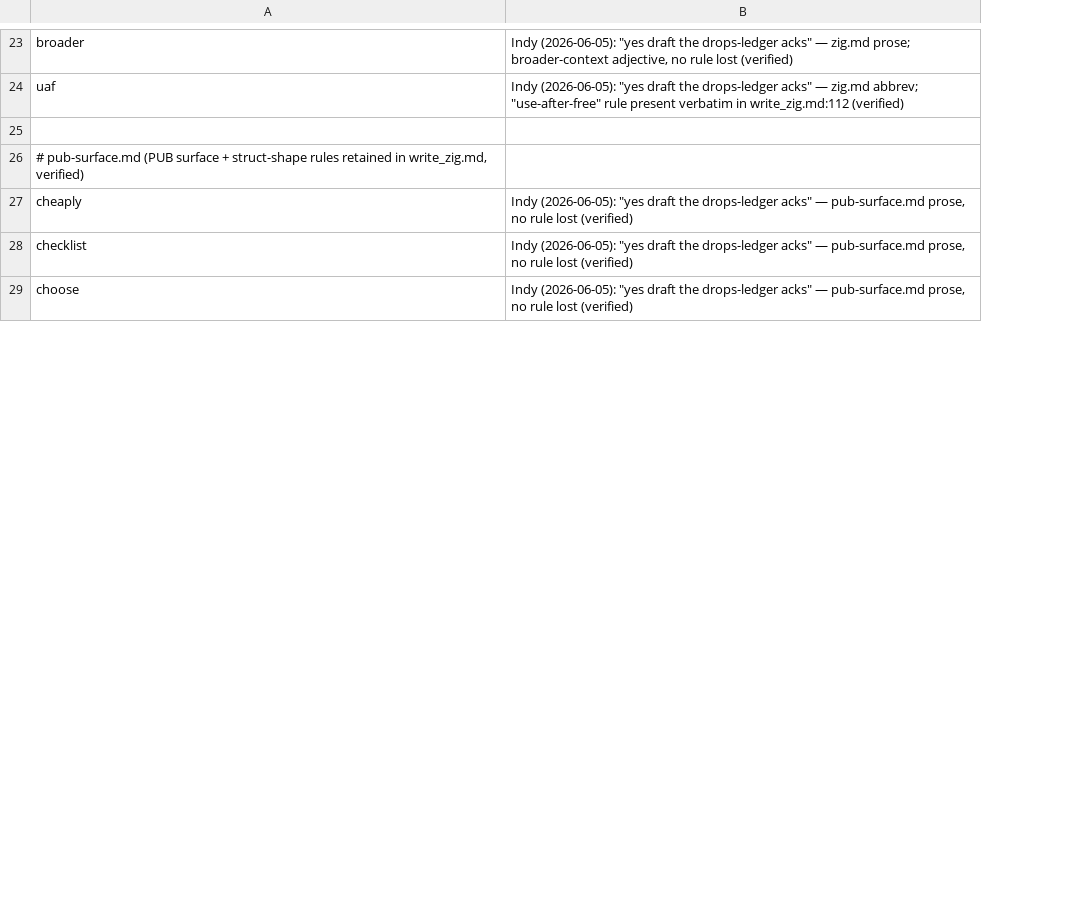
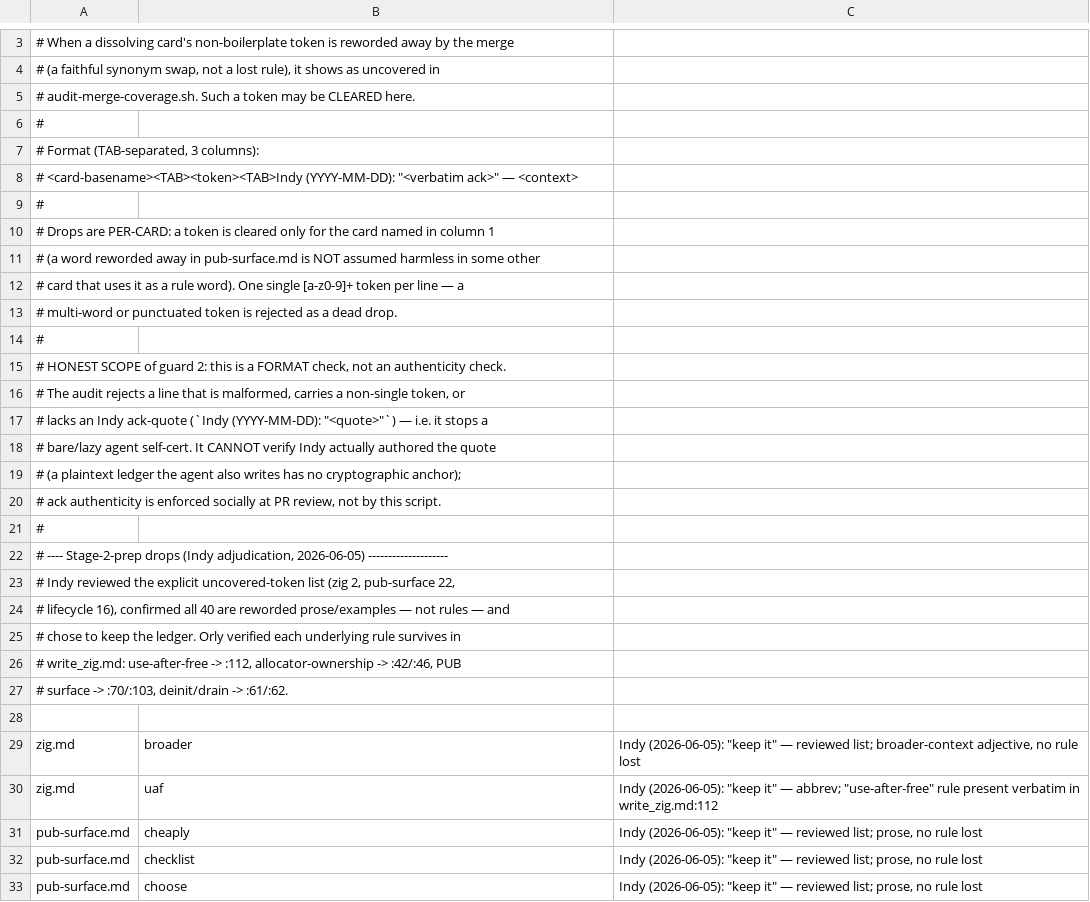
Before and after one commit to indykish/dotfiles, a TSV file: evals/resolver-evals/merge-coverage-drops.tsv, drawn as a sheet; only a part is shown, gaps mark what is left out; removed rows and columns are numbered as before the commit, all else as after; the diff covers the shown part only; the diff names each change by its address in the sheet, - before the commit and + after, or states it on an @@ line.

```diff
--- a/evals/resolver-evals/merge-coverage-drops.tsv
+++ b/evals/resolver-evals/merge-coverage-drops.tsv
+column A, rows 29-33: zig.md | zig.md | pub-surface.md | pub-surface.md | pub-surface.md
-column B, rows 23-24: Indy (2026-06-05): "yes draft the drops-ledger acks" — zig.md prose; broader-context adjective, no rule lost (verified) | Indy (2026-06-05): "yes draft the drops-ledger acks" — zig.md abbrev; "use-after-free" rule present verbatim in write_zig.md:112 (verified); rows 27-29: all Indy (2026-06-05): "yes draft the drops-ledger acks" — pub-surface.md prose, no rule lost (verified)
+column C, rows 29-33: Indy (2026-06-05): "keep it" — reviewed list; broader-context adjective, no rule lost | Indy (2026-06-05): "keep it" — abbrev; "use-after-free" rule present verbatim in write_zig.md:112 | Indy (2026-06-05): "keep it" — reviewed list; prose, no rule lost | Indy (2026-06-05): "keep it" — reviewed list; prose, no rule lost | Indy (2026-06-05): "keep it" — reviewed list; prose, no rule lost
+row 3: # When a dissolving card's non-boilerplate token is reworded away by the merge
+row 4: # (a faithful synonym swap, not a lost rule), it shows as uncovered in
+row 5: # audit-merge-coverage.sh. Such a token may be CLEARED here.
+row 6: #
+row 7: # Format (TAB-separated, 3 columns):
+row 8: # <card-basename><TAB><token><TAB>Indy (YYYY-MM-DD): "<verbatim ack>" — <context>
+row 9: #
+row 10: # Drops are PER-CARD: a token is cleared only for the card named in column 1
+row 11: # (a word reworded away in pub-surface.md is NOT assumed harmless in some other
+row 12: # card that uses it as a rule word). One single [a-z0-9]+ token per line — a
+row 13: # multi-word or punctuated token is rejected as a dead drop.
+row 14: #
+row 15: # HONEST SCOPE of guard 2: this is a FORMAT check, not an authenticity check.
+row 16: # The audit rejects a line that is malformed, carries a non-single token, or
+row 17: # lacks an Indy ack-quote (`Indy (YYYY-MM-DD): "<quote>"`) — i.e. it stops a
+row 18: # bare/lazy agent self-cert. It CANNOT verify Indy actually authored the quote
+row 19: # (a plaintext ledger the agent also writes has no cryptographic anchor);
+row 20: # ack authenticity is enforced socially at PR review, not by this script.
+row 21: #
+row 22: # ---- Stage-2-prep drops (Indy adjudication, 2026-06-05) --------------------
+row 23: # Indy reviewed the explicit uncovered-token list (zig 2, pub-surface 22,
+row 24: # lifecycle 16), confirmed all 40 are reworded prose/examples — not rules — and
+row 25: # chose to keep the ledger. Orly verified each underlying rule survives in
+row 26: # write_zig.md: use-after-free -> :112, allocator-ownership -> :42/:46, PUB
+row 27: # surface -> :70/:103, deinit/drain -> :61/:62.
+row 28: (empty)
-row 25: (empty)
-row 26: # pub-surface.md (PUB surface + struct-shape rules retained in write_zig.md, verified)
```
Also changed, not shown: 22 removed rows and 1 edited cell elsewhere in this file, 8 other files.
